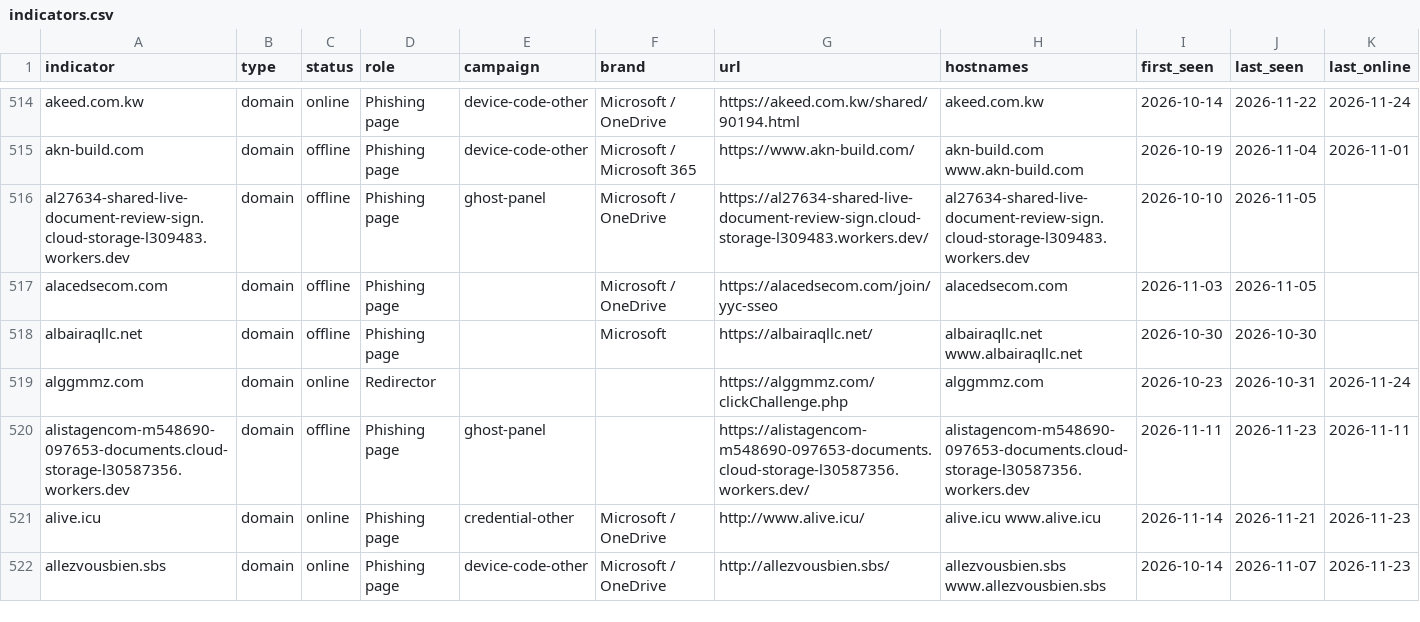
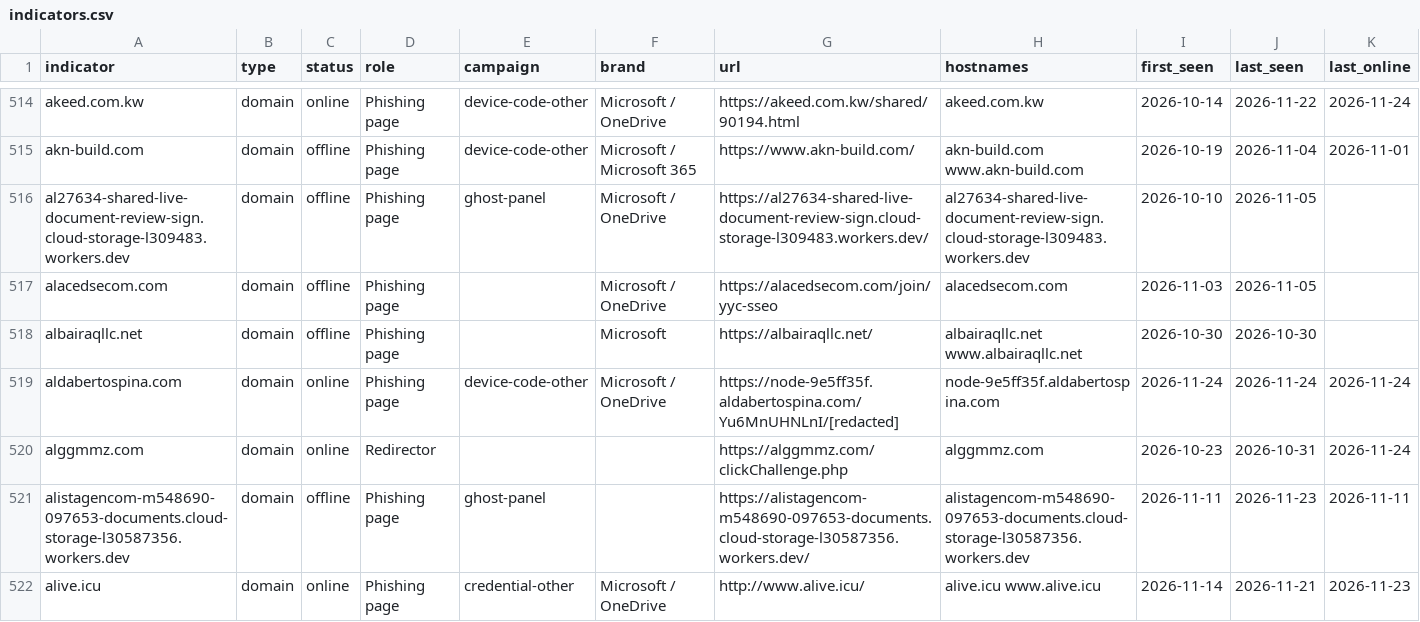
Before and after one commit to newtonpaul-hunting/Phish_Sight_IOCs, a CSV file: device-code-phishing/indicators.csv, drawn as a sheet; only a part is shown, gaps mark what is left out; the shorter side is filled out with more unchanged rows; rows hold the shown columns only; the diff covers the shown part only; the diff names each change by its address in the sheet, - before the commit and + after, or states it on an @@ line.

Commit message:
Update IOCs (12,074 indicators, 274 payloads)

```diff
--- a/device-code-phishing/indicators.csv
+++ b/device-code-phishing/indicators.csv
+row 519: aldabertospina.com | domain | online | Phishing page | device-code-other | Microsoft / OneDrive | https://node-9e5ff35f.aldabertospina.com/Yu6MnUHNLnI/[redacted] | node-9e5ff35f.aldabertospina.com | 2026-11-24 | 2026-11-24 | 2026-11-24
```
Also changed, not shown: 4 added rows and 6 edited cells elsewhere in this file, credential-phishing/indicators.csv, malware/indicators.csv, 24 other files.
